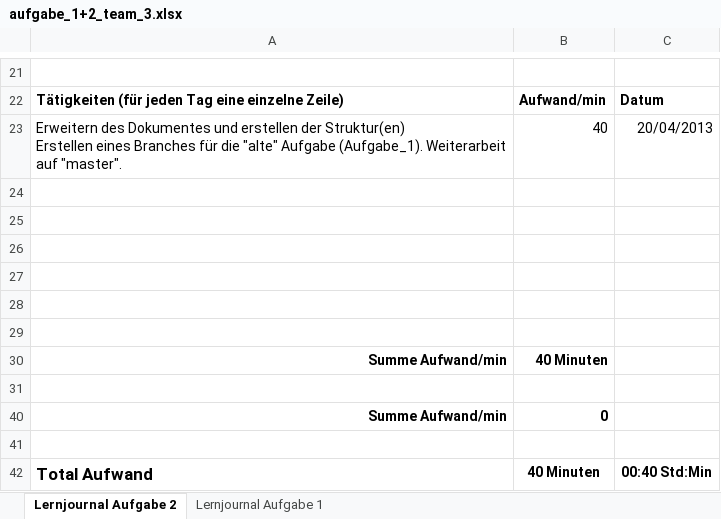
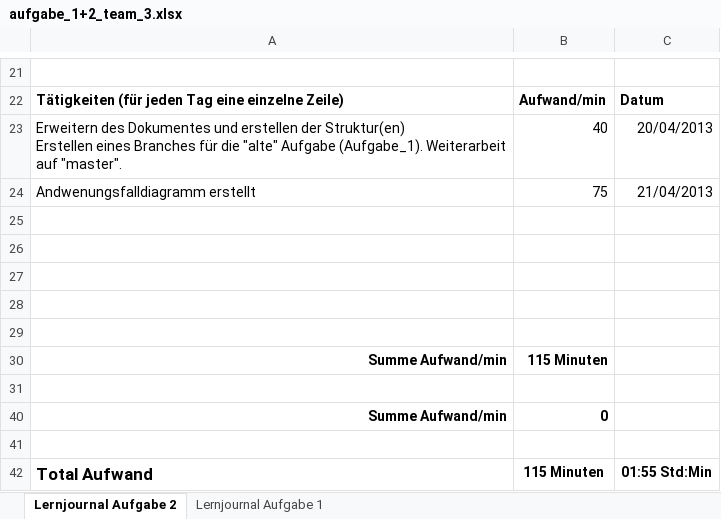
Before and after one commit to PascalKern/Projektarbeit-A-D-1.-Semester-TSHFZ, an Excel workbook: aufgabe_1+2_team_3.xlsx, sheet Lernjournal Aufgabe 2, drawn as a sheet; only a part is shown, gaps mark what is left out; values as stored, in another font and other column widths than the file's, no borders; removed rows and columns are numbered as before the commit, all else as after; the diff names each change by its address in the sheet, - before the commit and + after, or states it on an @@ line.

Commit message:
Lernjournal angepasst und Aktivitätsdiagram begonnen

```diff
--- a/aufgabe_1+2_team_3.xlsx (sheet Lernjournal Aufgabe 2)
+++ b/aufgabe_1+2_team_3.xlsx (sheet Lernjournal Aufgabe 2)
+row 24: Andwenungsfalldiagramm erstellt | 75 | 21/04/2013
-row 29: (empty)
-B30: 40 Minuten
+B30: 115 Minuten
-B42: 40 Minuten
+B42: 115 Minuten
-C42: 00:40 Std:Min
+C42: 01:55 Std:Min
```
Also changed, not shown: 2 other files.
